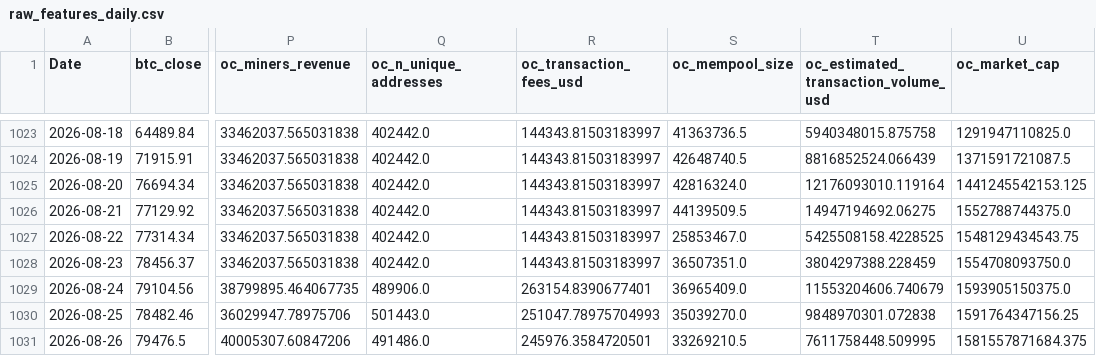
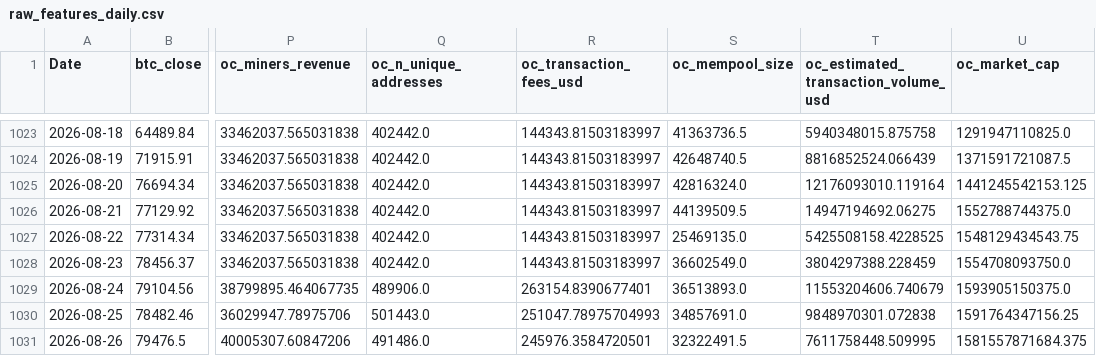
Before and after one commit to yoursprerit/btc-range-model, a CSV file: data/backtest/raw_features_daily.csv, drawn as a sheet; only a part is shown, gaps mark what is left out; the diff names each change by its address in the sheet, - before the commit and + after, or states it on an @@ line.

```diff
--- a/data/backtest/raw_features_daily.csv
+++ b/data/backtest/raw_features_daily.csv
-S1027 (oc_mempool_size): 25853467.0
+S1027 (oc_mempool_size): 25469135.0
-S1028 (oc_mempool_size): 36507351.0
+S1028 (oc_mempool_size): 36602549.0
-S1029 (oc_mempool_size): 36965409.0
+S1029 (oc_mempool_size): 36513893.0
-S1030 (oc_mempool_size): 35039270.0
+S1030 (oc_mempool_size): 34857691.0
-S1031 (oc_mempool_size): 33269210.5
+S1031 (oc_mempool_size): 32322491.5
```
Also changed, not shown: 1 other file.
